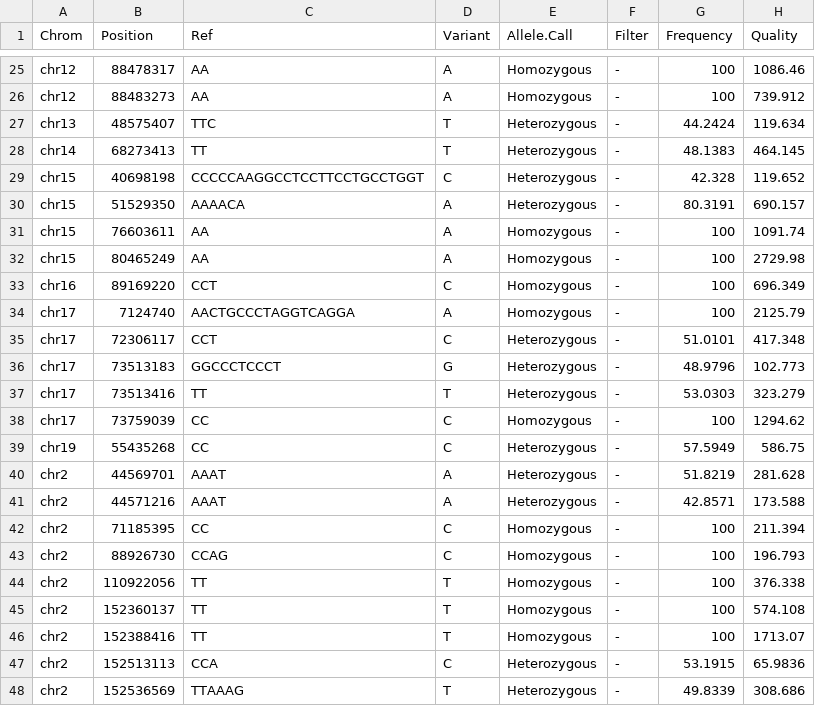
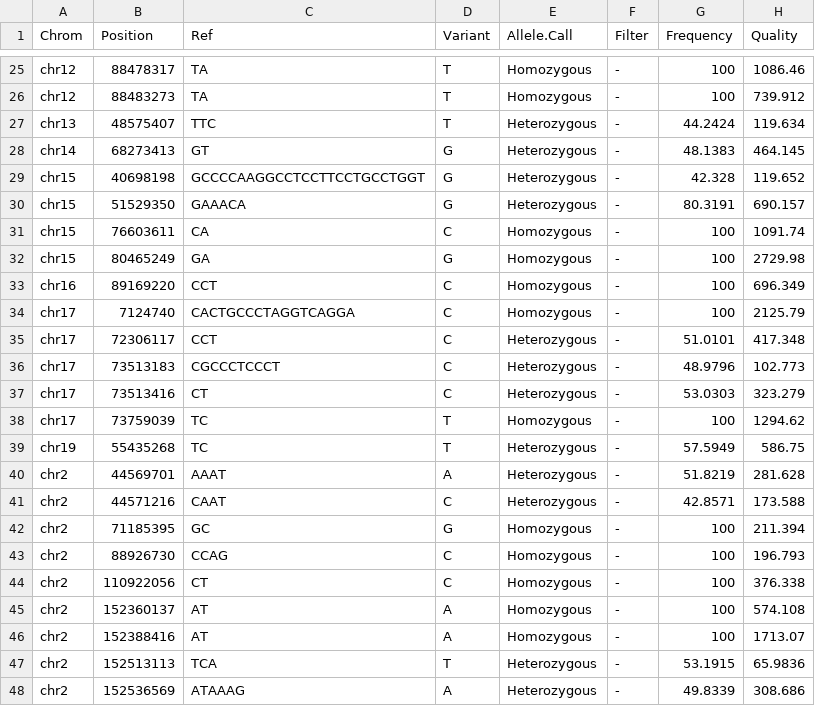
Before and after one commit to MADscientist314/Rani_Perasani, a TSV file: uma_variant_called.tsv, drawn as a sheet; only a part is shown, gaps mark what is left out; the diff covers the shown part only; the diff names each change by its address in the sheet, - before the commit and + after, or states it on an @@ line.

```diff
--- a/uma_variant_called.tsv
+++ b/uma_variant_called.tsv
-C25:C26 (Ref): AA
+C25:C26 (Ref): TA
-D25:D26 (Variant): A
+D25:D26 (Variant): T
-C28 (Ref): TT
+C28 (Ref): GT
-D28 (Variant): T
+D28 (Variant): G
-C29 (Ref): CCCCCAAGGCCTCCTTCCTGCCTGGT
+C29 (Ref): GCCCCAAGGCCTCCTTCCTGCCTGGT
-D29 (Variant): C
+D29 (Variant): G
-C30 (Ref): AAAACA
+C30 (Ref): GAAACA
-D30 (Variant): A
+D30 (Variant): G
-C31 (Ref): AA
+C31 (Ref): CA
-D31 (Variant): A
+D31 (Variant): C
-C32 (Ref): AA
+C32 (Ref): GA
-D32 (Variant): A
+D32 (Variant): G
-C34 (Ref): AACTGCCCTAGGTCAGGA
+C34 (Ref): CACTGCCCTAGGTCAGGA
-D34 (Variant): A
+D34 (Variant): C
-C36 (Ref): GGCCCTCCCT
+C36 (Ref): CGCCCTCCCT
-D36 (Variant): G
+D36 (Variant): C
-C37 (Ref): TT
+C37 (Ref): CT
-D37 (Variant): T
+D37 (Variant): C
-C38:C39 (Ref): CC
+C38:C39 (Ref): TC
-D38:D39 (Variant): C
+D38:D39 (Variant): T
-C41 (Ref): AAAT
+C41 (Ref): CAAT
-D41 (Variant): A
+D41 (Variant): C
-C42 (Ref): CC
+C42 (Ref): GC
-D42 (Variant): C
+D42 (Variant): G
-C44 (Ref): TT
+C44 (Ref): CT
-D44 (Variant): T
+D44 (Variant): C
-C45:C46 (Ref): TT
+C45:C46 (Ref): AT
-D45:D46 (Variant): T
+D45:D46 (Variant): A
-C47 (Ref): CCA
+C47 (Ref): TCA
-D47 (Variant): C
+D47 (Variant): T
-C48 (Ref): TTAAAG
+C48 (Ref): ATAAAG
-D48 (Variant): T
+D48 (Variant): A
```
Also changed, not shown: 128 edited cells elsewhere in this file, uma_variant_annotated.tsv, 31 other files.
